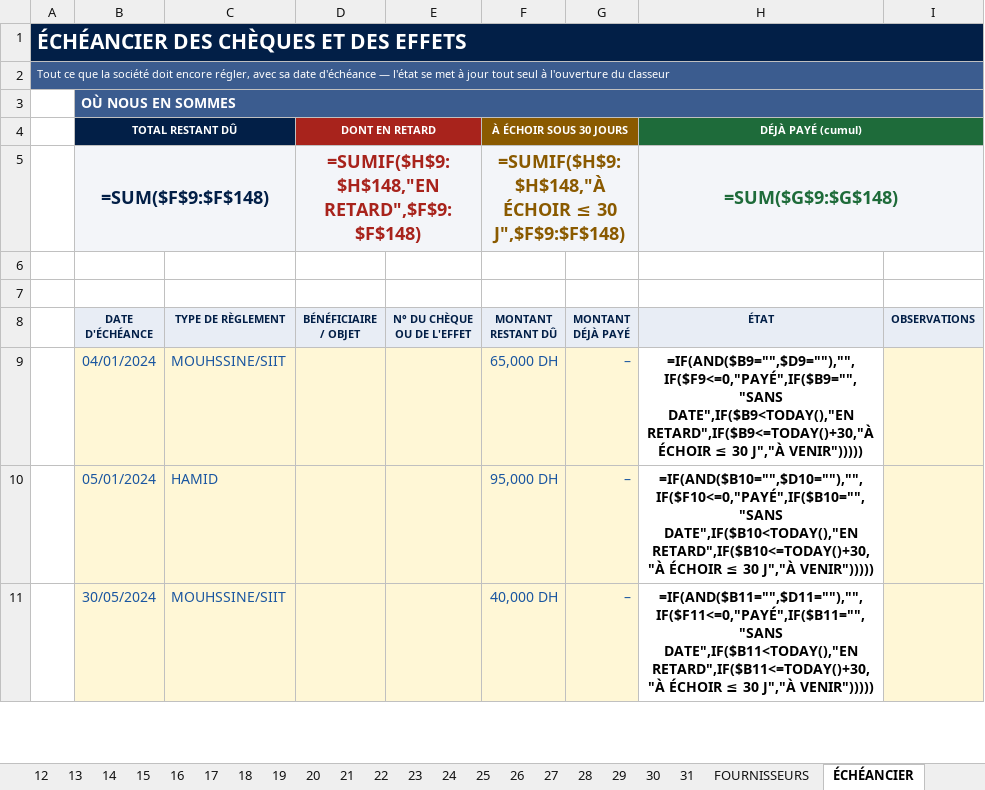
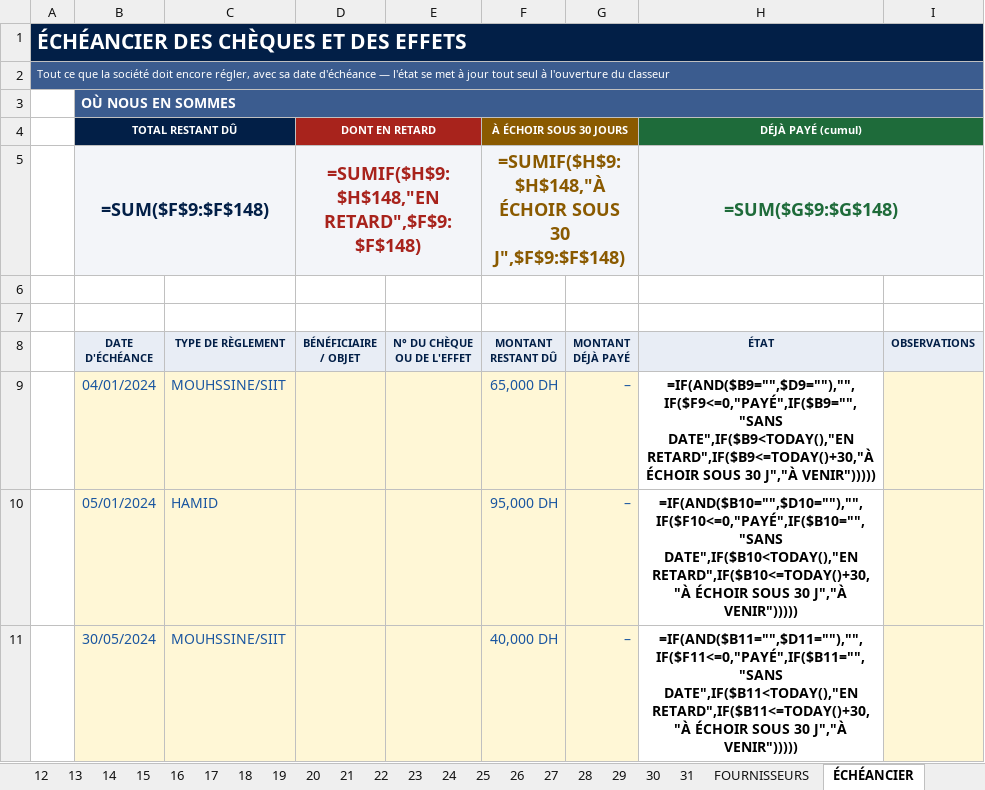
Before and after one commit to bahssinhamza41-bot/bass, an Excel workbook: CAISSE_PARADISE_ALUMINIUM_09-2026.xlsx, sheet ÉCHÉANCIER, drawn as a sheet; only a part is shown; values as stored, in another font and other column widths than the file's, no borders; formulas without a stored value are shown as written; conditional formats not drawn; the diff covers the shown part only; the diff names each change by its address in the sheet, - before the commit and + after, or states it on an @@ line.

```diff
--- a/CAISSE_PARADISE_ALUMINIUM_09-2026.xlsx (sheet ÉCHÉANCIER)
+++ b/CAISSE_PARADISE_ALUMINIUM_09-2026.xlsx (sheet ÉCHÉANCIER)
-F5 (MONTANT RESTANT DÛ): =SUMIF($H$9:$H$148,"À ÉCHOIR ≤ 30 J",$F$9:$F$148)
+F5 (MONTANT RESTANT DÛ): =SUMIF($H$9:$H$148,"À ÉCHOIR SOUS 30 J",$F$9:$F$148)
-H9 (ÉTAT): …RETARD",IF($B9<=TODAY()+30,"À ÉCHOIR ≤ 30 J","À…
+H9 (ÉTAT): …RETARD",IF($B9<=TODAY()+30,"À ÉCHOIR SOUS 30 J","À…
-H10 (ÉTAT): …RETARD",IF($B10<=TODAY()+30,"À ÉCHOIR ≤ 30 J","À…
+H10 (ÉTAT): …RETARD",IF($B10<=TODAY()+30,"À ÉCHOIR SOUS 30 J","À…
-H11 (ÉTAT): …RETARD",IF($B11<=TODAY()+30,"À ÉCHOIR ≤ 30 J","À…
+H11 (ÉTAT): …RETARD",IF($B11<=TODAY()+30,"À ÉCHOIR SOUS 30 J","À…
```
Also changed, not shown: other rows of this sheet, CAISSE_PARADISE_ALUMINIUM_10-2026.xlsx, 2 other files.
